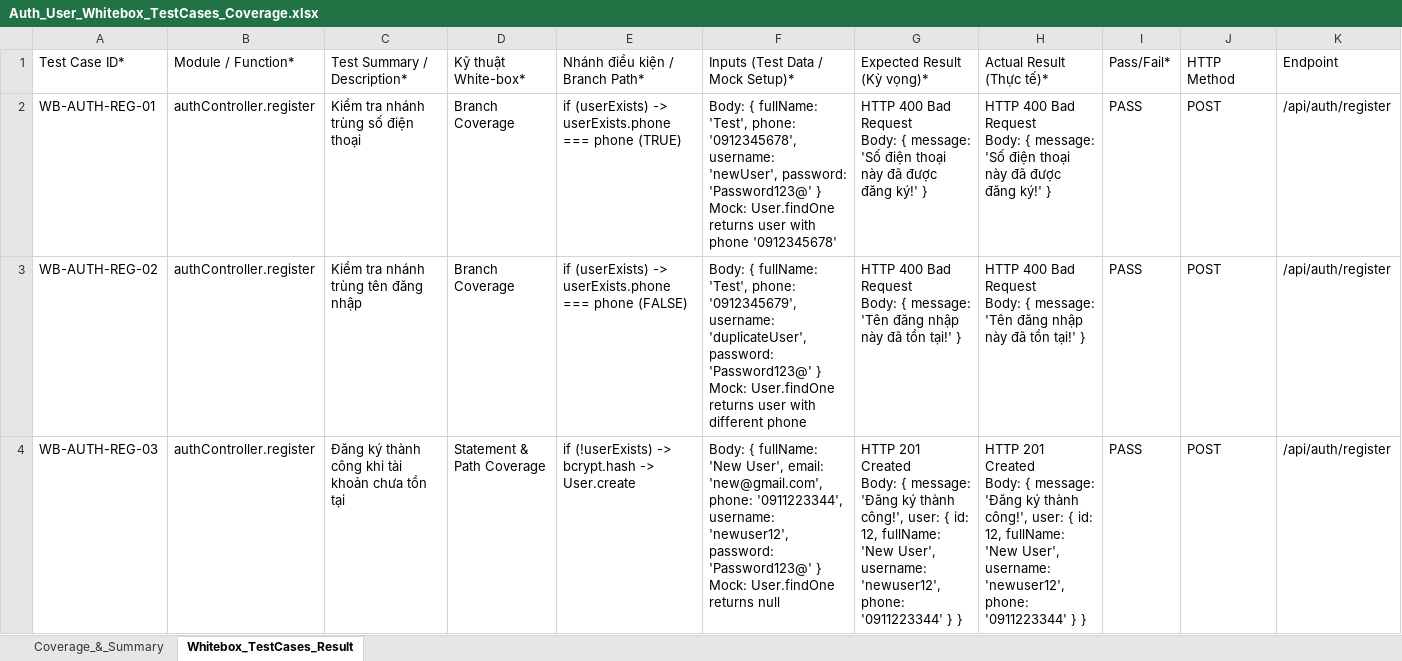
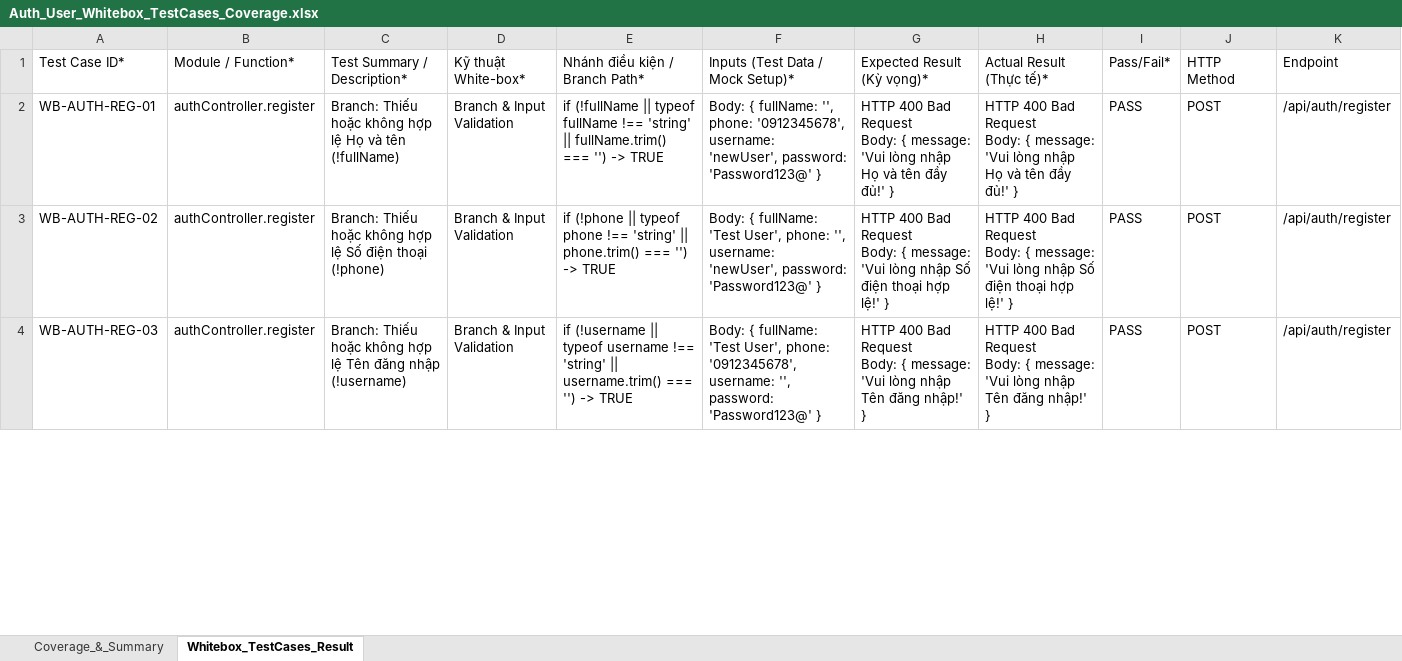
Before and after one commit to huyhandsome77/KCPM-2026, an Excel workbook: docs/testing/WhiteBox/Auth_User/Auth_User_Whitebox_TestCases_Coverage.xlsx, sheet Whitebox_TestCases_Result, drawn as a sheet; only a part is shown; values as stored, in another font and other column widths than the file's, no cell formats; ↵ is a line break in a cell; the diff covers the shown part only; the diff names each change by its address in the sheet, - before the commit and + after, or states it on an @@ line.

Commit message:
Fix BVA & whitebox - auth & user

```diff
--- a/docs/testing/WhiteBox/Auth_User/Auth_User_Whitebox_TestCases_Coverage.xlsx (sheet Whitebox_TestCases_Result)
+++ b/docs/testing/WhiteBox/Auth_User/Auth_User_Whitebox_TestCases_Coverage.xlsx (sheet Whitebox_TestCases_Result)
-C2 (Test Summary / Description*): Kiểm tra nhánh trùng số điện thoại
+C2 (Test Summary / Description*): Branch: Thiếu hoặc không hợp lệ Họ và tên (!fullName)
-D2:D3 (Kỹ thuật White-box*): Branch Coverage
+D2:D3 (Kỹ thuật White-box*): Branch & Input Validation
-E2 (Nhánh điều kiện / Branch Path*): if (userExists) -> userExists.phone === phone (TRUE)
+E2 (Nhánh điều kiện / Branch Path*): if (!fullName || typeof fullName !== 'string' || fullName.trim() === '') -> TRUE
-F2 (Inputs (Test Data / Mock Setup)*): …{ fullName: 'Test', phone: '0912345678', username: 'newUser', password: 'Password123@' } ↵ Mock: User.findOne returns user with phone '0912345678'
+F2 (Inputs (Test Data / Mock Setup)*): …{ fullName: '', phone: '0912345678', username: 'newUser', password: 'Password123@' }
-G2 (Expected Result (Kỳ vọng)*): …{ message: 'Số điện thoại này đã được đăng ký!' }
+G2 (Expected Result (Kỳ vọng)*): …{ message: 'Vui lòng nhập Họ và tên đầy đủ!' }
-H2 (Actual Result (Thực tế)*): …{ message: 'Số điện thoại này đã được đăng ký!' }
+H2 (Actual Result (Thực tế)*): …{ message: 'Vui lòng nhập Họ và tên đầy đủ!' }
-C3 (Test Summary / Description*): Kiểm tra nhánh trùng tên đăng nhập
+C3 (Test Summary / Description*): Branch: Thiếu hoặc không hợp lệ Số điện thoại (!phone)
-E3 (Nhánh điều kiện / Branch Path*): if (userExists) -> userExists.phone === phone (FALSE)
+E3 (Nhánh điều kiện / Branch Path*): if (!phone || typeof phone !== 'string' || phone.trim() === '') -> TRUE
-F3 (Inputs (Test Data / Mock Setup)*): …{ fullName: 'Test', phone: '0912345679', username: 'duplicateUser', password: 'Password123@' } ↵ Mock: User.findOne returns user with different phone
+F3 (Inputs (Test Data / Mock Setup)*): …{ fullName: 'Test User', phone: '', username: 'newUser', password: 'Password123@' }
-G3 (Expected Result (Kỳ vọng)*): …{ message: 'Tên đăng nhập này đã tồn tại!' }
+G3 (Expected Result (Kỳ vọng)*): …{ message: 'Vui lòng nhập Số điện thoại hợp lệ!' }
-H3 (Actual Result (Thực tế)*): …{ message: 'Tên đăng nhập này đã tồn tại!' }
+H3 (Actual Result (Thực tế)*): …{ message: 'Vui lòng nhập Số điện thoại hợp lệ!' }
-C4 (Test Summary / Description*): Đăng ký thành công khi tài khoản chưa tồn tại
+C4 (Test Summary / Description*): Branch: Thiếu hoặc không hợp lệ Tên đăng nhập (!username)
-D4 (Kỹ thuật White-box*): Statement & Path Coverage
+D4 (Kỹ thuật White-box*): Branch & Input Validation
-E4 (Nhánh điều kiện / Branch Path*): if (!userExists) -> bcrypt.hash -> User.create
+E4 (Nhánh điều kiện / Branch Path*): if (!username || typeof username !== 'string' || username.trim() === '') -> TRUE
-F4 (Inputs (Test Data / Mock Setup)*): …{ fullName: 'New User', email: 'new@gmail.com', phone: '0911223344', username: 'newuser12', password: 'Password123@' } ↵ Mock: User.findOne returns null
+F4 (Inputs (Test Data / Mock Setup)*): …{ fullName: 'Test User', phone: '0912345678', username: '', password: 'Password123@' }
-G4 (Expected Result (Kỳ vọng)*): HTTP 201 Created ↵ Body: { message: 'Đăng ký thành công!', user: { id: 12, fullName: 'New User', username: 'newuser12', phone: '0911223344' } }
+G4 (Expected Result (Kỳ vọng)*): HTTP 400 Bad Request ↵ Body: { message: 'Vui lòng nhập Tên đăng nhập!' }
-H4 (Actual Result (Thực tế)*): HTTP 201 Created ↵ Body: { message: 'Đăng ký thành công!', user: { id: 12, fullName: 'New User', username: 'newuser12', phone: '0911223344' } }
+H4 (Actual Result (Thực tế)*): HTTP 400 Bad Request ↵ Body: { message: 'Vui lòng nhập Tên đăng nhập!' }
```
Also changed, not shown: 9 added rows and 146 edited cells elsewhere in this sheet, sheet Coverage_&_Summary, cell formats, 10 other files.
